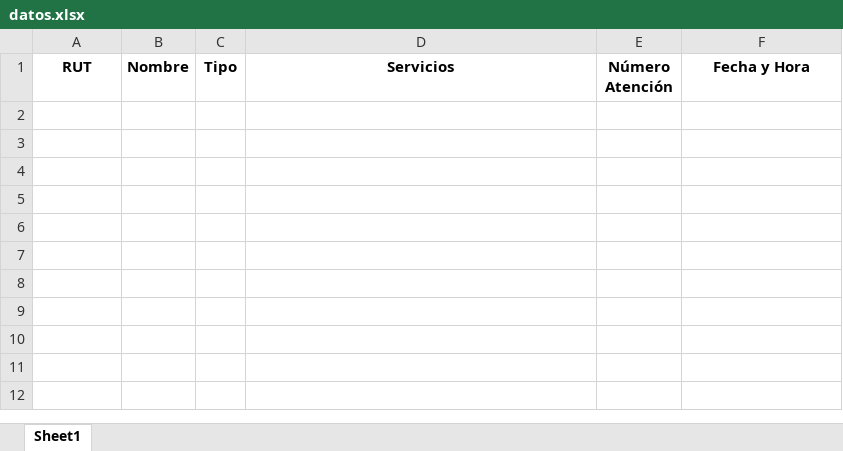
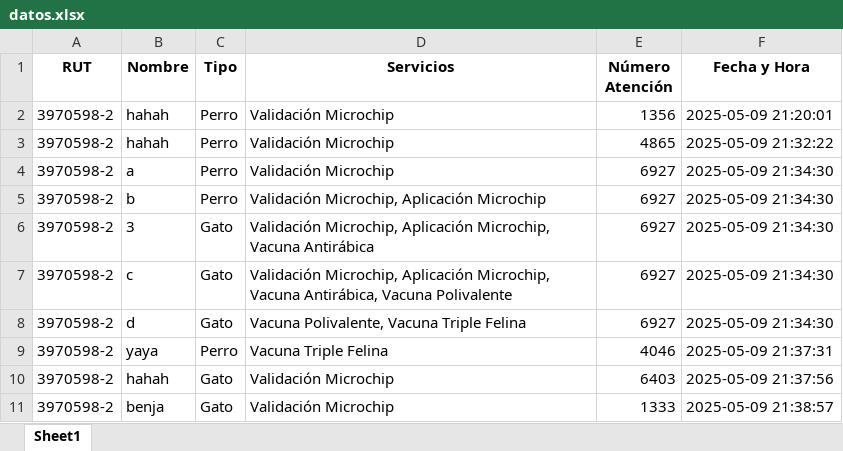
Before and after one commit to stgofaz/app-atencion-mascotas, an Excel workbook: datos.xlsx, sheet Sheet1, drawn as a sheet; values as stored, in another font and other column widths than the file's, no borders; the diff names each change by its address in the sheet, - before the commit and + after, or states it on an @@ line.

Commit message:
Sube todos los cambios recientes al módulo de atención

```diff
--- a/datos.xlsx (sheet Sheet1)
+++ b/datos.xlsx (sheet Sheet1)
+row 2: 3970598-2 | hahah | Perro | Validación Microchip | 1356 | 2025-05-09 21:20:01
+row 3: 3970598-2 | hahah | Perro | Validación Microchip | 4865 | 2025-05-09 21:32:22
+row 4: 3970598-2 | a | Perro | Validación Microchip | 6927 | 2025-05-09 21:34:30
+row 5: 3970598-2 | b | Perro | Validación Microchip, Aplicación Microchip | 6927 | 2025-05-09 21:34:30
+row 6: 3970598-2 | 3 | Gato | Validación Microchip, Aplicación Microchip, Vacuna Antirábica | 6927 | 2025-05-09 21:34:30
+row 7: 3970598-2 | c | Gato | Validación Microchip, Aplicación Microchip, Vacuna Antirábica, Vacuna Polivalente | 6927 | 2025-05-09 21:34:30
+row 8: 3970598-2 | d | Gato | Vacuna Polivalente, Vacuna Triple Felina | 6927 | 2025-05-09 21:34:30
+row 9: 3970598-2 | yaya | Perro | Vacuna Triple Felina | 4046 | 2025-05-09 21:37:31
+row 10: 3970598-2 | hahah | Gato | Validación Microchip | 6403 | 2025-05-09 21:37:56
+row 11: 3970598-2 | benja | Gato | Validación Microchip | 1333 | 2025-05-09 21:38:57
```
Also changed, not shown: 6 other files.
